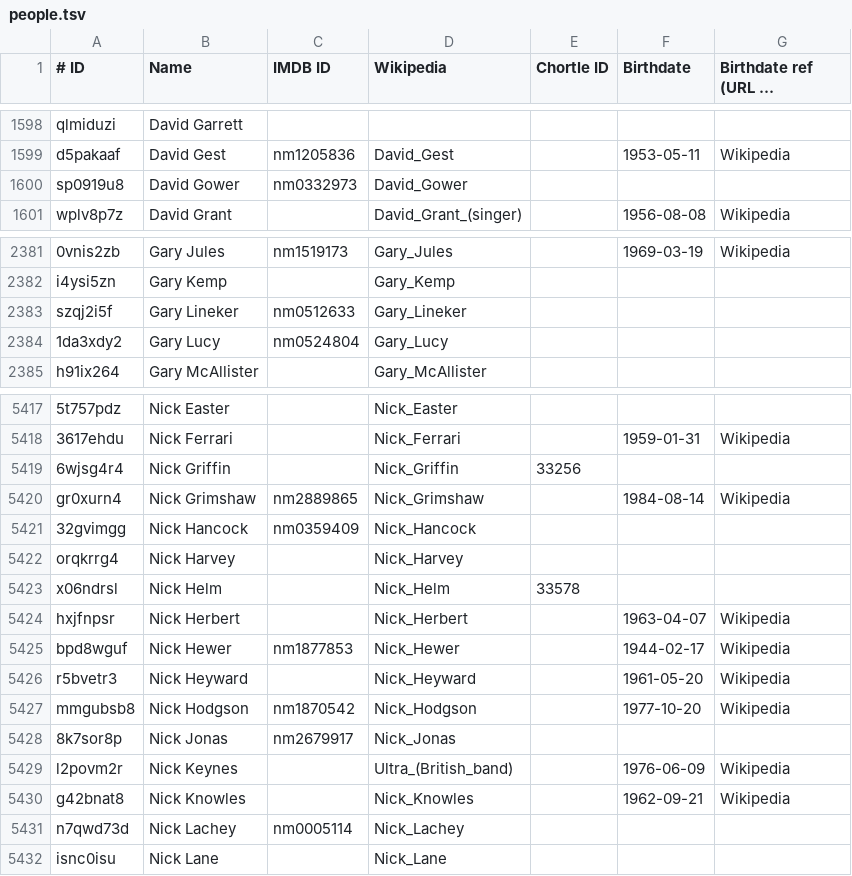
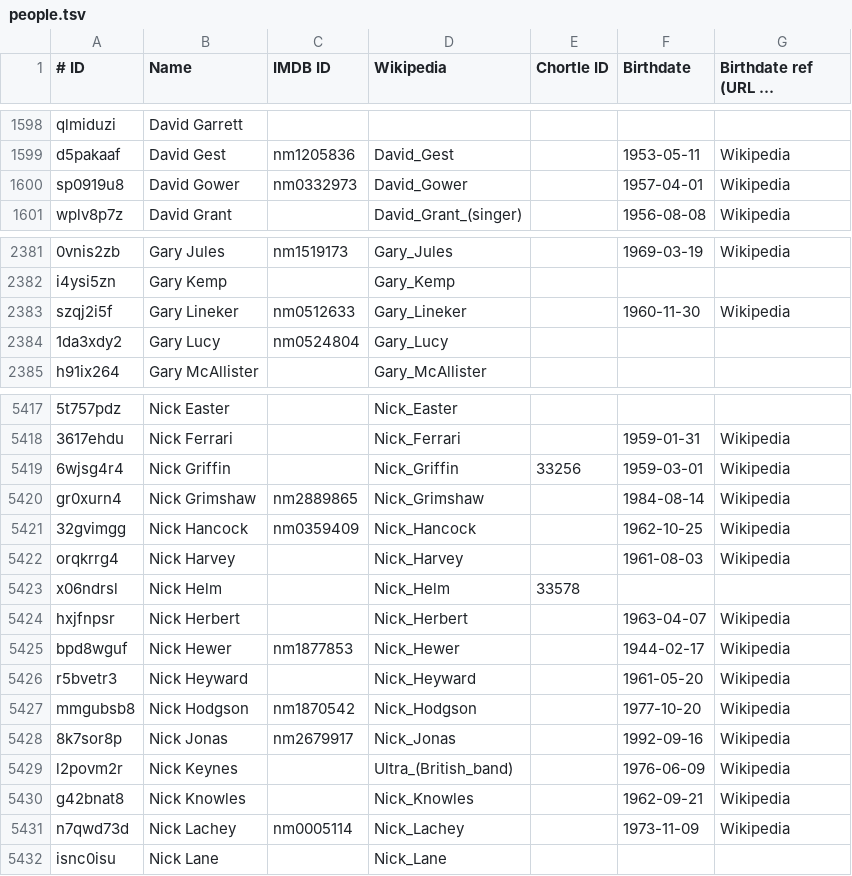
Before and after one commit to slowe/panelshows, a TSV file: people/people.tsv, drawn as a sheet; only a part is shown, gaps mark what is left out; long unchanged cells end in …; the diff names each change by its address in the sheet, - before the commit and + after, or states it on an @@ line.

```diff
--- a/people/people.tsv
+++ b/people/people.tsv
-F1600 (Birthdate): (empty)
+F1600 (Birthdate): 1957-04-01
-G1600 (Birthdate ref (URL or Wikipedia)): (empty)
+G1600 (Birthdate ref (URL or Wikipedia)): Wikipedia
-F2383 (Birthdate): (empty)
+F2383 (Birthdate): 1960-11-30
-G2383 (Birthdate ref (URL or Wikipedia)): (empty)
+G2383 (Birthdate ref (URL or Wikipedia)): Wikipedia
-F5419 (Birthdate): (empty)
+F5419 (Birthdate): 1959-03-01
-G5419 (Birthdate ref (URL or Wikipedia)): (empty)
+G5419 (Birthdate ref (URL or Wikipedia)): Wikipedia
-F5421 (Birthdate): (empty)
+F5421 (Birthdate): 1962-10-25
-G5421:G5422 (Birthdate ref (URL or Wikipedia)): (empty)
+G5421:G5422 (Birthdate ref (URL or Wikipedia)): Wikipedia
-F5422 (Birthdate): (empty)
+F5422 (Birthdate): 1961-08-03
-F5428 (Birthdate): (empty)
+F5428 (Birthdate): 1992-09-16
-G5428 (Birthdate ref (URL or Wikipedia)): (empty)
+G5428 (Birthdate ref (URL or Wikipedia)): Wikipedia
-F5431 (Birthdate): (empty)
+F5431 (Birthdate): 1973-11-09
-G5431 (Birthdate ref (URL or Wikipedia)): (empty)
+G5431 (Birthdate ref (URL or Wikipedia)): Wikipedia
```
Also changed, not shown: 1 other file.
